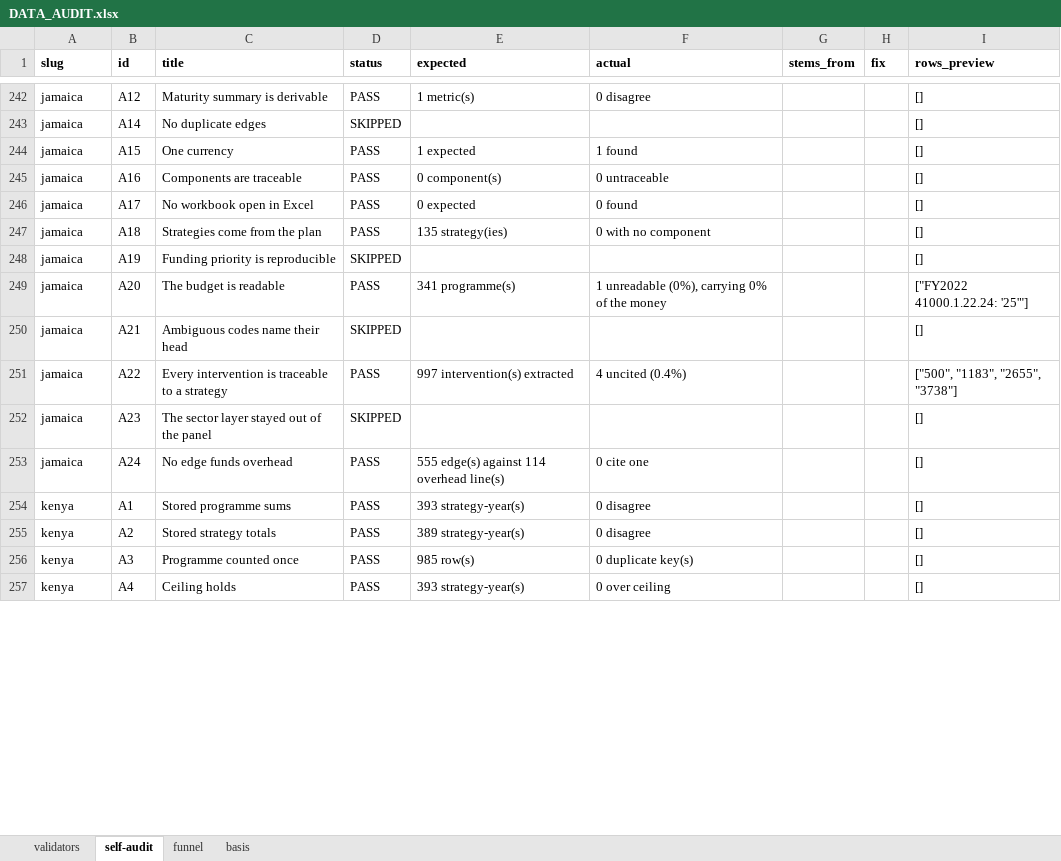
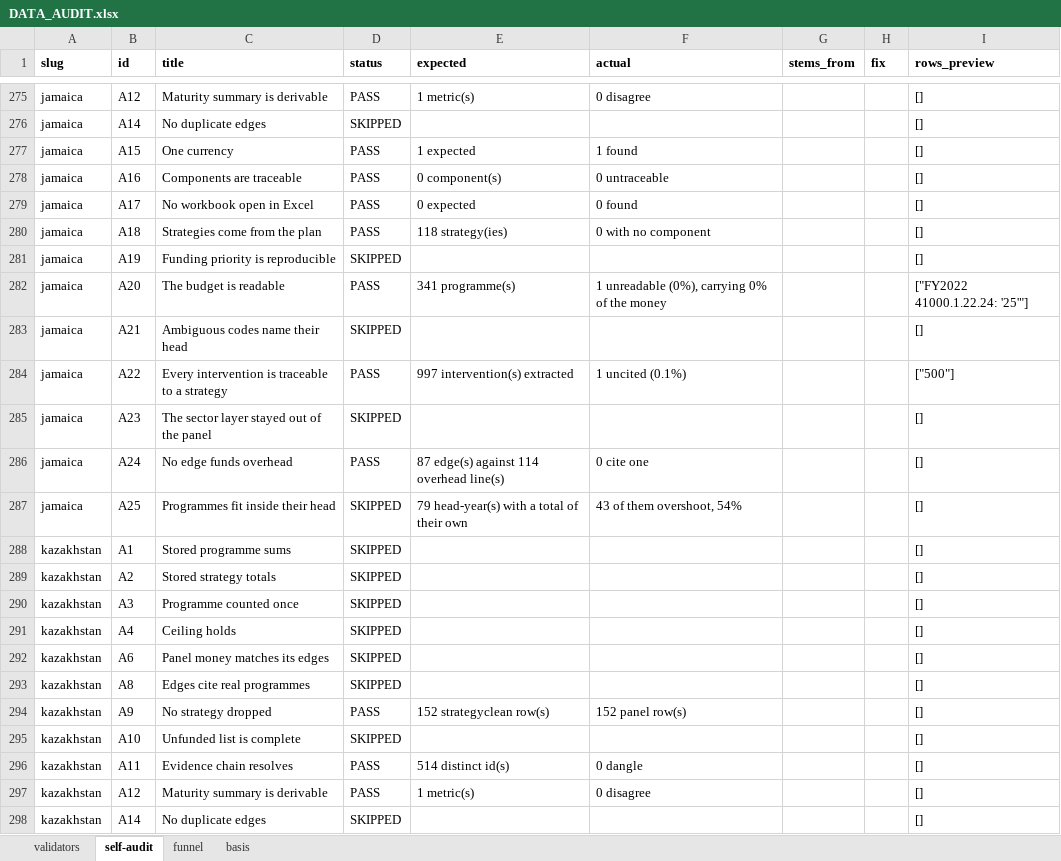
Before and after one commit to SebPasha/PVII_AI_Unveils_Tomorrow_Dashboard, an Excel workbook: DATA_AUDIT.xlsx, sheet self-audit, drawn as a sheet; only a part is shown, gaps mark what is left out; the shorter side is filled out with more unchanged rows; values as stored, in another font and other column widths than the file's, no borders; addresses are those after the commit; the diff covers the shown part only; the diff names each change by its address in the sheet, - before the commit and + after, or states it on an @@ line.

Commit message:
Publish the current build
Synced by support/platform/publish_site.py, which checks the site against data/outputs before and after.

```diff
--- a/DATA_AUDIT.xlsx (sheet self-audit)
+++ b/DATA_AUDIT.xlsx (sheet self-audit)
-E280 (expected): 135 strategy(ies)
+E280 (expected): 118 strategy(ies)
-F284 (actual): 4 uncited (0.4%)
+F284 (actual): 1 uncited (0.1%)
-I284 (rows_preview): ["500", "1183", "2655", "3738"]
+I284 (rows_preview): ["500"]
-E286 (expected): 555 edge(s) against 114 overhead line(s)
+E286 (expected): 87 edge(s) against 114 overhead line(s)
+row 287: jamaica | A25 | Programmes fit inside their head | SKIPPED | 79 head-year(s) with a total of their own | 43 of them overshoot, 54% |  |  | []
+row 288: kazakhstan | A1 | Stored programme sums | SKIPPED |  |  |  |  | []
+row 289: kazakhstan | A2 | Stored strategy totals | SKIPPED |  |  |  |  | []
+row 290: kazakhstan | A3 | Programme counted once | SKIPPED |  |  |  |  | []
+row 291: kazakhstan | A4 | Ceiling holds | SKIPPED |  |  |  |  | []
+row 292: kazakhstan | A6 | Panel money matches its edges | SKIPPED |  |  |  |  | []
+row 293: kazakhstan | A8 | Edges cite real programmes | SKIPPED |  |  |  |  | []
+row 294: kazakhstan | A9 | No strategy dropped | PASS | 152 strategyclean row(s) | 152 panel row(s) |  |  | []
+row 295: kazakhstan | A10 | Unfunded list is complete | SKIPPED |  |  |  |  | []
+row 296: kazakhstan | A11 | Evidence chain resolves | PASS | 514 distinct id(s) | 0 dangle |  |  | []
+row 297: kazakhstan | A12 | Maturity summary is derivable | PASS | 1 metric(s) | 0 disagree |  |  | []
+row 298: kazakhstan | A14 | No duplicate edges | SKIPPED |  |  |  |  | []
```
Also changed, not shown: other rows of this sheet, sheet validators, sheet basis, sheet funnel, DATA_ISSUES.xlsx, FIXES.xlsx, 8 other files.
